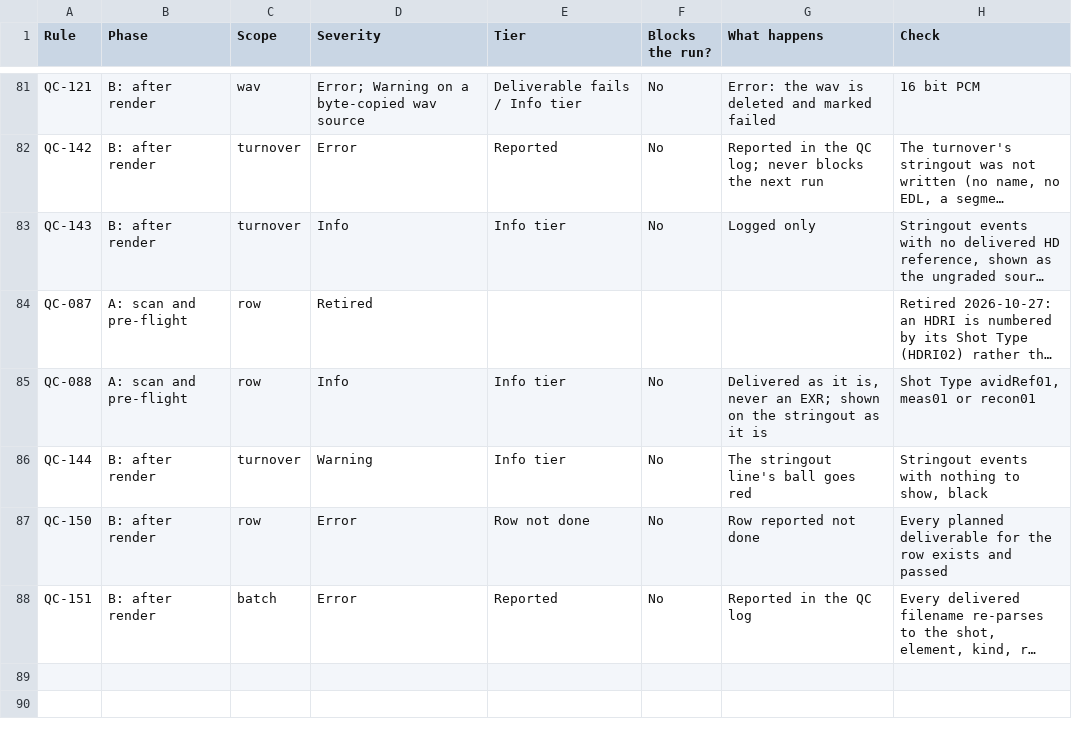
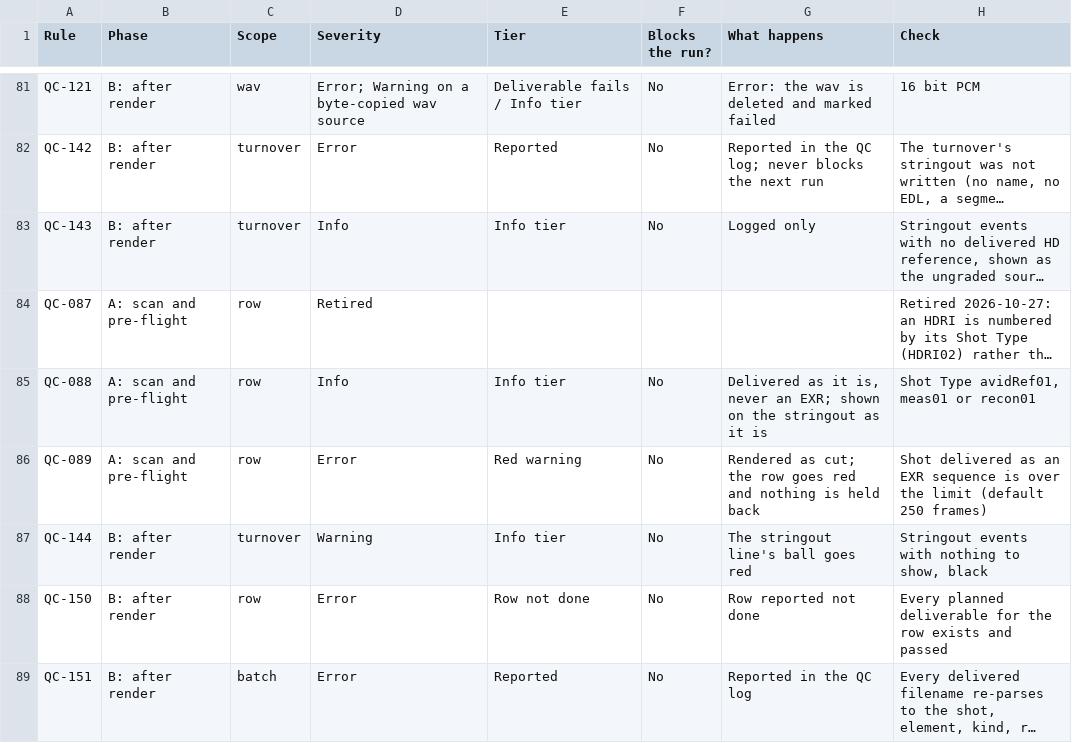
Before and after one commit to shango/ProIngest, a CSV file: docs/QC_RULES_SUMMARY.csv, drawn as a sheet; only a part is shown, gaps mark what is left out; long unchanged cells end in …; the diff names each change by its address in the sheet, - before the commit and + after, or states it on an @@ line.

```diff
--- a/docs/QC_RULES_SUMMARY.csv
+++ b/docs/QC_RULES_SUMMARY.csv
+row 86: QC-089 | A: scan and pre-flight | row | Error | Red warning | No | Rendered as cut; the row goes red and nothing is held back | Shot delivered as an EXR sequence is over the limit (default 250 frames)
```
Also changed, not shown: 23 other files.
